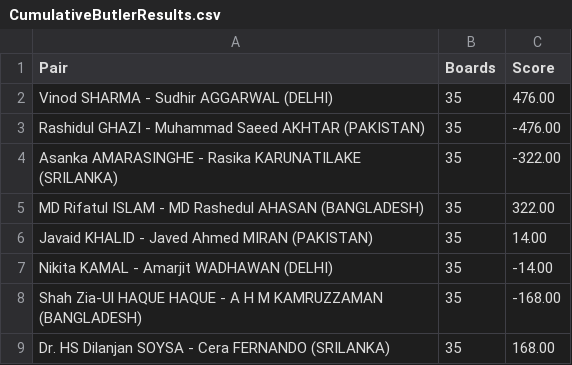
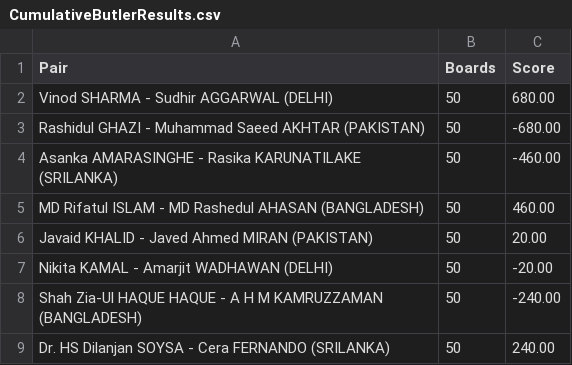
Before and after one commit to indianbridge/indian-bridge-scripts, a CSV file: BFAME_Scripts/BridgeMateRunningScores/Templates/CumulativeButlerResults.csv, drawn as a sheet.

```diff
--- a/BFAME_Scripts/BridgeMateRunningScores/Templates/CumulativeButlerResults.csv
+++ b/BFAME_Scripts/BridgeMateRunningScores/Templates/CumulativeButlerResults.csv
@@ -1,9 +1,9 @@
 Pair, Boards, Score
-Vinod SHARMA - Sudhir AGGARWAL (DELHI),35,476.00
-Rashidul GHAZI - Muhammad Saeed AKHTAR (PAKISTAN),35,-476.00
-Asanka AMARASINGHE - Rasika KARUNATILAKE (SRILANKA),35,-322.00
-MD Rifatul ISLAM - MD Rashedul AHASAN (BANGLADESH),35,322.00
-Javaid KHALID - Javed Ahmed MIRAN (PAKISTAN),35,14.00
-Nikita KAMAL - Amarjit WADHAWAN (DELHI),35,-14.00
-Shah Zia-Ul HAQUE HAQUE - A H M KAMRUZZAMAN (BANGLADESH),35,-168.00
-Dr. HS Dilanjan SOYSA - Cera FERNANDO (SRILANKA),35,168.00
+Vinod SHARMA - Sudhir AGGARWAL (DELHI),50,680.00
+Rashidul GHAZI - Muhammad Saeed AKHTAR (PAKISTAN),50,-680.00
+Asanka AMARASINGHE - Rasika KARUNATILAKE (SRILANKA),50,-460.00
+MD Rifatul ISLAM - MD Rashedul AHASAN (BANGLADESH),50,460.00
+Javaid KHALID - Javed Ahmed MIRAN (PAKISTAN),50,20.00
+Nikita KAMAL - Amarjit WADHAWAN (DELHI),50,-20.00
+Shah Zia-Ul HAQUE HAQUE - A H M KAMRUZZAMAN (BANGLADESH),50,-240.00
+Dr. HS Dilanjan SOYSA - Cera FERNANDO (SRILANKA),50,240.00
```
Also changed, not shown: 5 other files.
